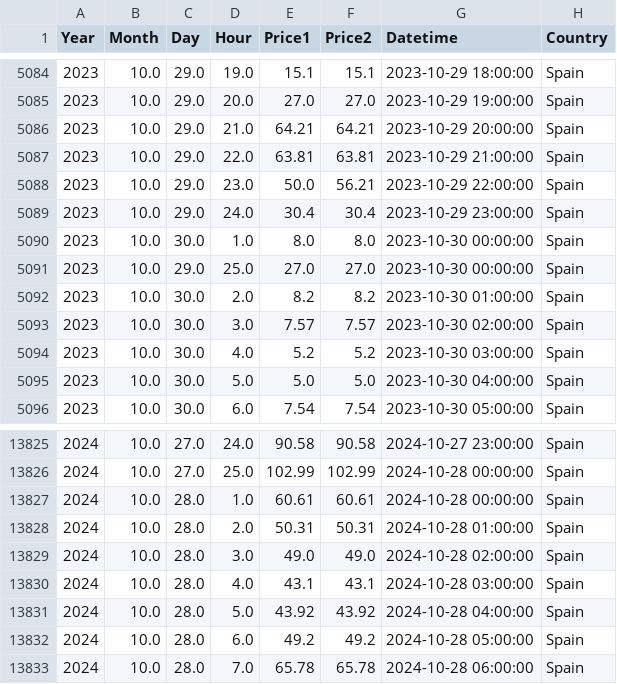
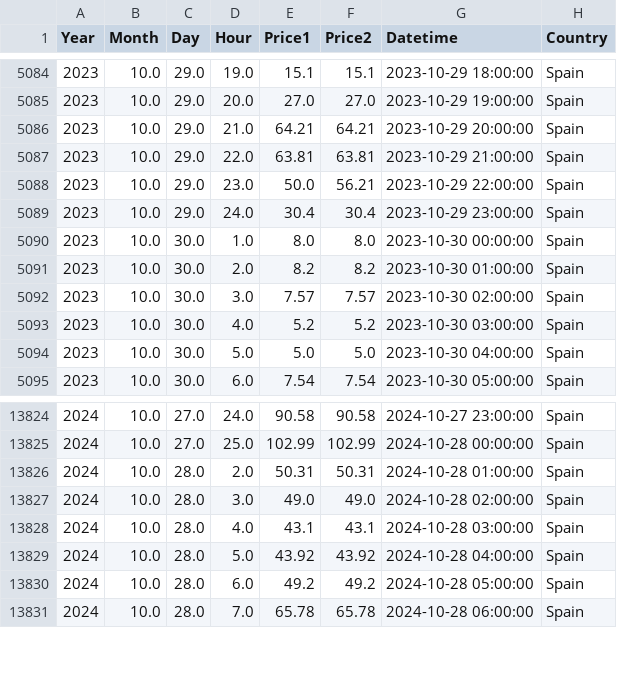
Before and after one commit to MRC-Seureca-Veolia/OMIE-Day-ahead-electricity-prices, a CSV file: processed/all_omie_prices.csv, drawn as a sheet; only a part is shown, gaps mark what is left out; the diff names each change by its address in the sheet, - before the commit and + after, or states it on an @@ line.

```diff
--- a/processed/all_omie_prices.csv
+++ b/processed/all_omie_prices.csv
-row 5091: 2023 | 10.0 | 29.0 | 25.0 | 27.0 | 27.0 | 2023-10-30 00:00:00 | Spain
-row 13827: 2024 | 10.0 | 28.0 | 1.0 | 60.61 | 60.61 | 2024-10-28 00:00:00 | Spain
```
Also changed, not shown: 1 other file.
